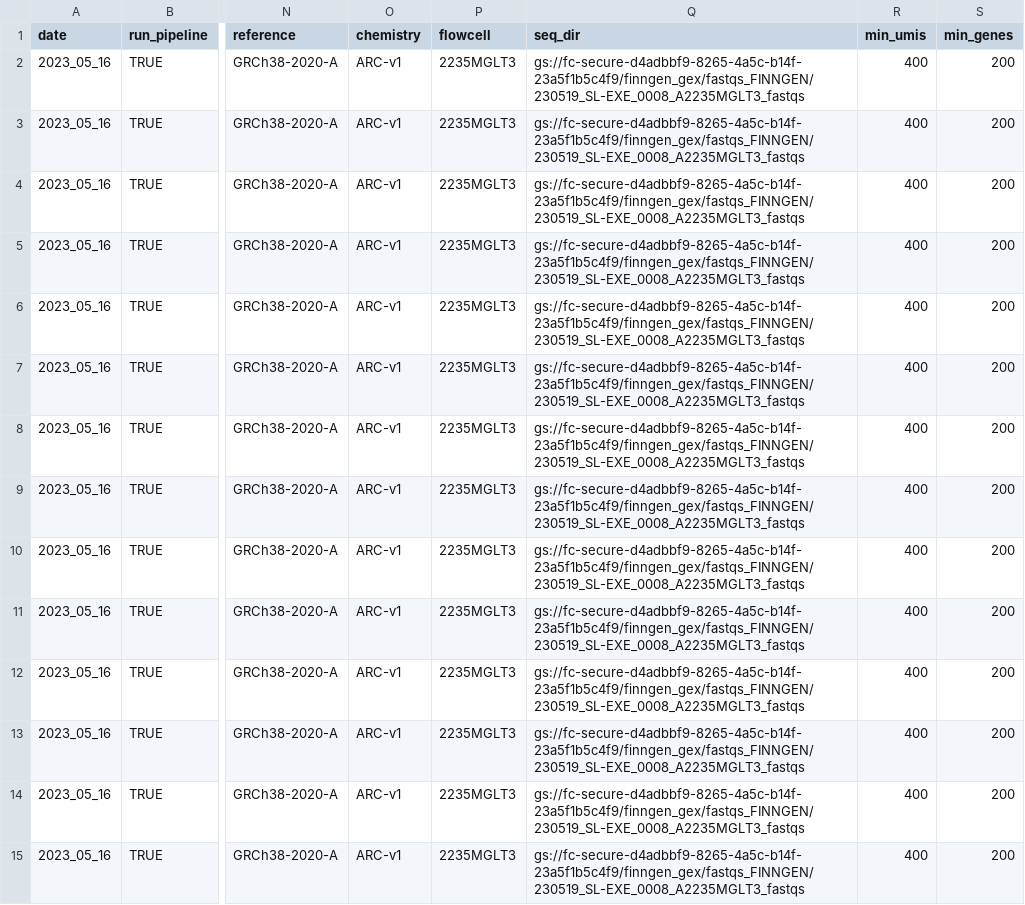
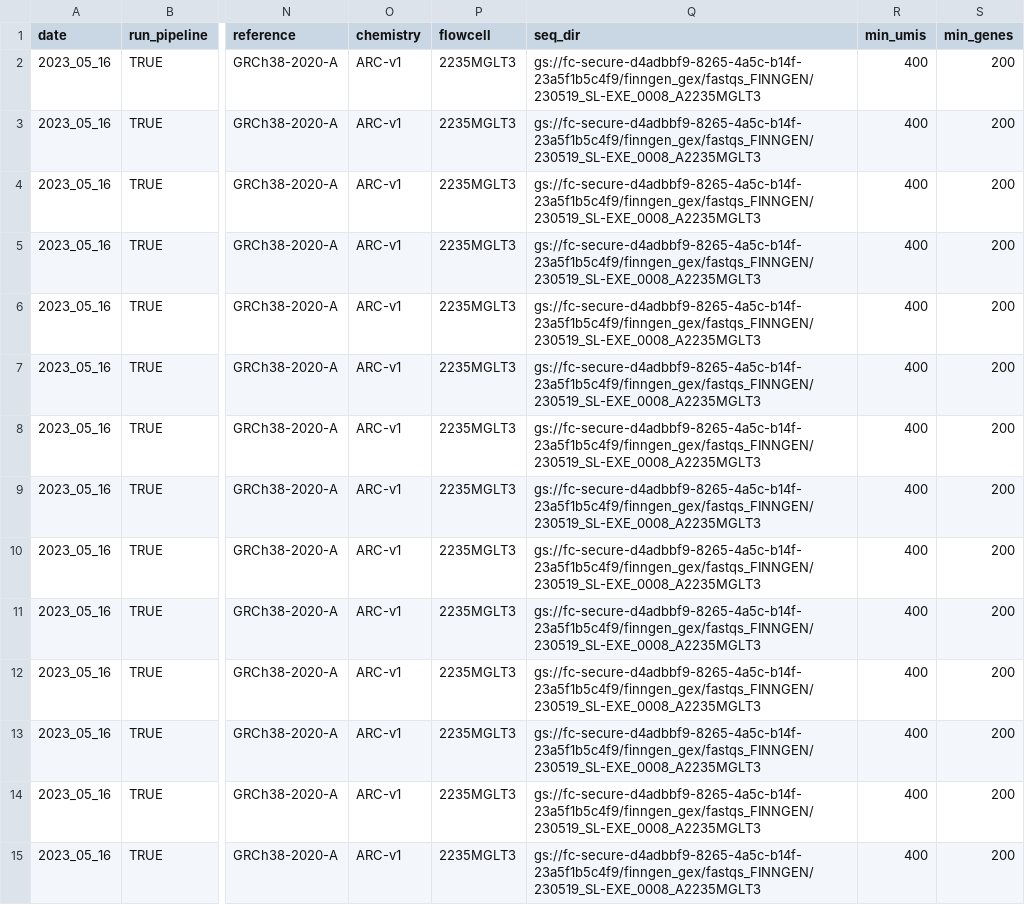
Before and after one commit to will-broad/scrnaseq_pipeline, a CSV file: data/053123_batch3_gex_count_sampletracker.csv, drawn as a sheet; only a part is shown, gaps mark what is left out; the diff covers the shown part only; the diff names each change by its address in the sheet, - before the commit and + after, or states it on an @@ line.

Commit message:
fix fastq path 2

```diff
--- a/data/053123_batch3_gex_count_sampletracker.csv
+++ b/data/053123_batch3_gex_count_sampletracker.csv
-Q2:Q15 (seq_dir): gs://fc-secure-d4adbbf9-8265-4a5c-b14f-23a5f1b5c4f9/finngen_gex/fastqs_FINNGEN/230519_SL-EXE_0008_A2235MGLT3_fastqs
+Q2:Q15 (seq_dir): gs://fc-secure-d4adbbf9-8265-4a5c-b14f-23a5f1b5c4f9/finngen_gex/fastqs_FINNGEN/230519_SL-EXE_0008_A2235MGLT3
```
Also changed, not shown: 28 edited cells elsewhere in this file.
